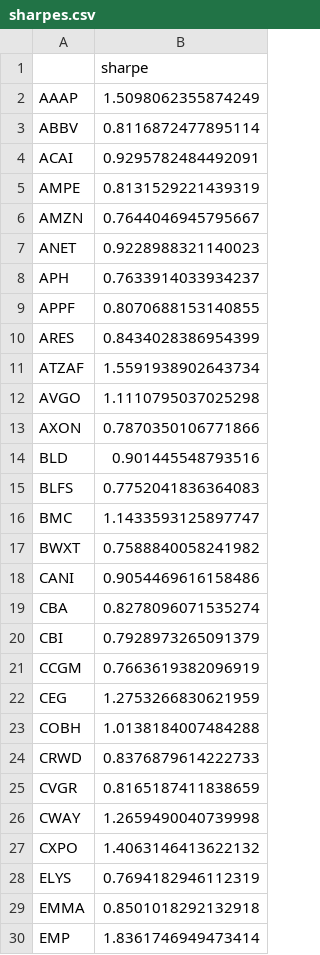
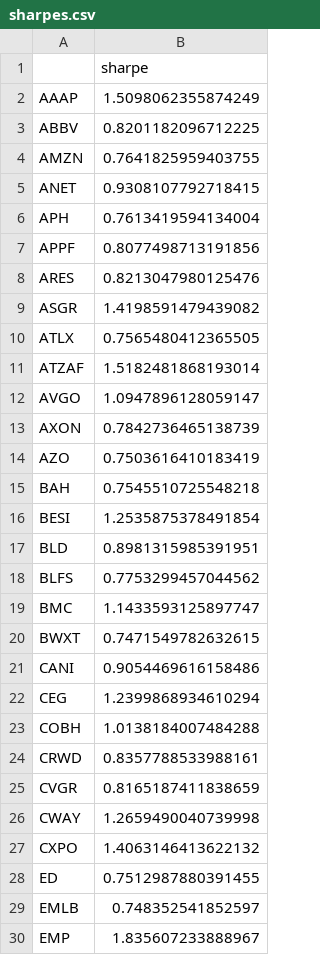
Before and after one commit to damiansp/marketModeling, a CSV file: daily/data/sharpes.csv, drawn as a sheet; only a part is shown; the diff covers the shown part only.

```diff
--- a/daily/data/sharpes.csv
+++ b/daily/data/sharpes.csv
@@ -2,24 +2,24 @@
 AAAP,1.5098062355874249
-ABBV,0.8116872477895114
-ACAI,0.9295782484492091
-AMPE,0.8131529221439319
-AMZN,0.7644046945795667
-ANET,0.9228988321140023
-APH,0.7633914033934237
-APPF,0.8070688153140855
-ARES,0.8434028386954399
-ATZAF,1.5591938902643734
-AVGO,1.1110795037025298
-AXON,0.7870350106771866
-BLD,0.901445548793516
-BLFS,0.7752041836364083
+ABBV,0.8201182096712225
+AMZN,0.7641825959403755
+ANET,0.9308107792718415
+APH,0.7613419594134004
+APPF,0.8077498713191856
+ARES,0.8213047980125476
+ASGR,1.4198591479439082
+ATLX,0.7565480412365505
+ATZAF,1.5182481868193014
+AVGO,1.0947896128059147
+AXON,0.7842736465138739
+AZO,0.7503616410183419
+BAH,0.7545510725548218
+BESI,1.2535875378491854
+BLD,0.8981315985391951
+BLFS,0.7753299457044562
 BMC,1.1433593125897747
-BWXT,0.7588840058241982
+BWXT,0.7471549782632615
 CANI,0.9054469616158486
-CBA,0.8278096071535274
-CBI,0.7928973265091379
-CCGM,0.7663619382096919
-CEG,1.2753266830621959
+CEG,1.2399868934610294
 COBH,1.0138184007484288
-CRWD,0.8376879614222733
+CRWD,0.8357788533988161
 CVGR,0.8165187411838659
@@ -27,4 +27,4 @@ CWAY,1.2659490040739998
 CXPO,1.4063146413622132
-ELYS,0.7694182946112319
-EMMA,0.8501018292132918
-EMP,1.8361746949473414
+ED,0.7512987880391455
+EMLB,0.748352541852597
+EMP,1.835607233888967
```
Also changed, not shown: 6 added rows, 6 removed rows and 48 edited cells elsewhere in this file, daily/data/best_stocks.csv, daily/data/stock_metrics.csv, 19 other files.
